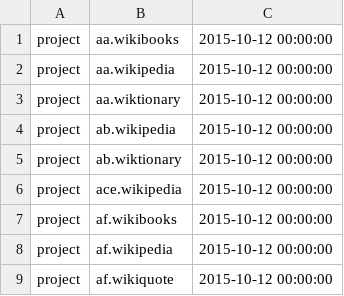
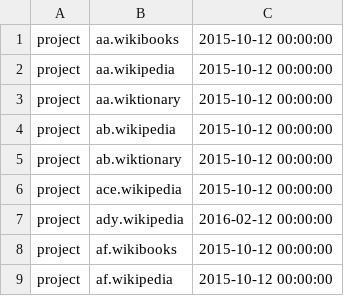
Before and after one commit to wikimedia/analytics-refinery, a TSV file: static_data/pageview/whitelist/whitelist.tsv, drawn as a sheet; only a part is shown; the shorter side is filled out with more unchanged rows; the diff names each change by its address in the sheet, - before the commit and + after, or states it on an @@ line.

Commit message:
Add ady.wikipedia to pageview hourly whitelist
Bug: T126754
Change-Id: I91d50190c924b21ad6d4306482f54e699e205be8

```diff
--- a/static_data/pageview/whitelist/whitelist.tsv
+++ b/static_data/pageview/whitelist/whitelist.tsv
+row 7: project | ady.wikipedia | 2016-02-12 00:00:00
```
